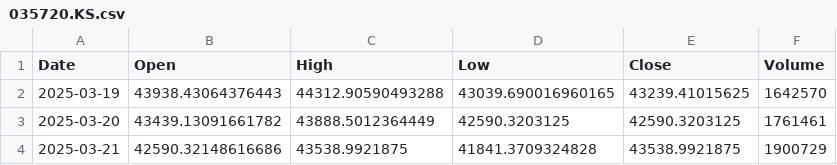
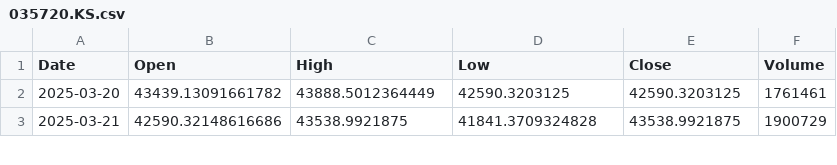
Before and after one commit to amars78/findata, a CSV file: data/035720.KS.csv, drawn as a sheet; only a part is shown.

```diff
--- a/data/035720.KS.csv
+++ b/data/035720.KS.csv
@@ -1,3 +1,2 @@
 Date,Open,High,Low,Close,Volume
-2025-03-19,43938.43064376443,44312.90590493288,43039.690016960165,43239.41015625,1642570
 2025-03-20,43439.13091661782,43888.5012364449,42590.3203125,42590.3203125,1761461
```
Also changed, not shown: data/005930.KS.csv, data/AAPL.csv, 4 other files.
